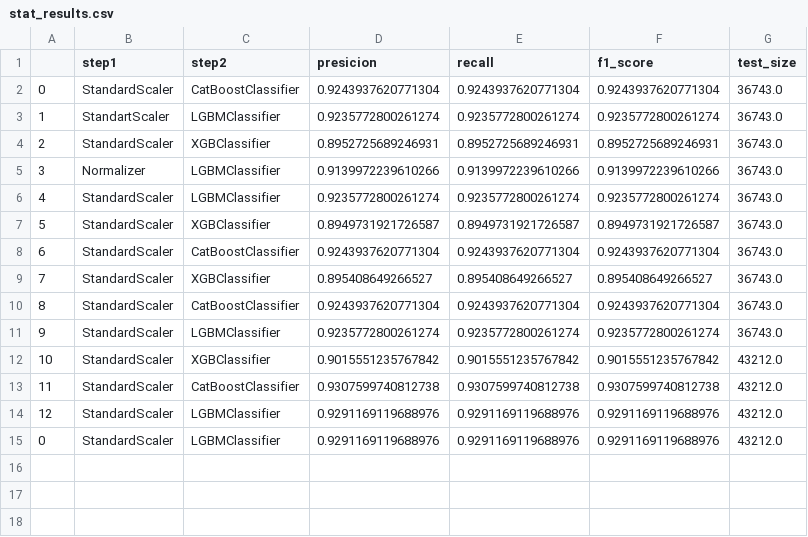
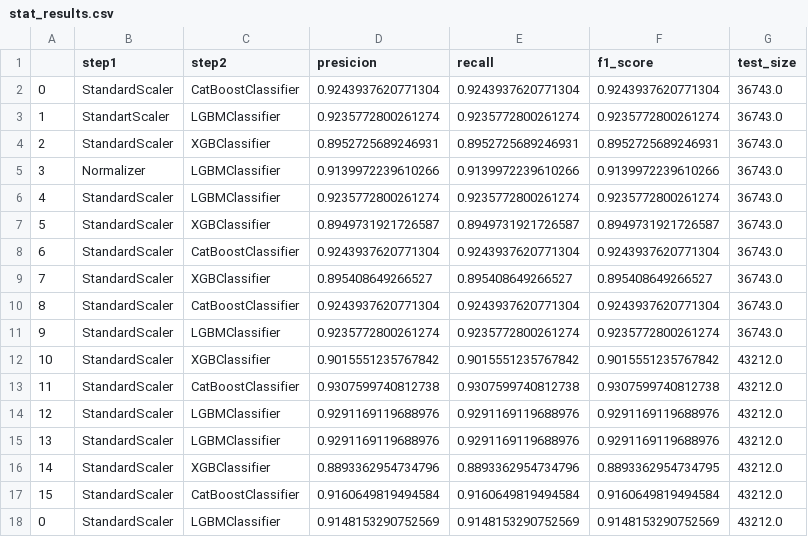
Before and after one commit to daniilgorenkov/Dissertation, a CSV file: stat_results.csv, drawn as a sheet.

```diff
--- a/stat_results.csv
+++ b/stat_results.csv
@@ -14,2 +14,5 @@
 12,StandardScaler,LGBMClassifier,0.9291169119688976,0.9291169119688976,0.9291169119688976,43212.0
-0,StandardScaler,LGBMClassifier,0.9291169119688976,0.9291169119688976,0.9291169119688976,43212.0
+13,StandardScaler,LGBMClassifier,0.9291169119688976,0.9291169119688976,0.9291169119688976,43212.0
+14,StandardScaler,XGBClassifier,0.8893362954734796,0.8893362954734796,0.8893362954734795,43212.0
+15,StandardScaler,CatBoostClassifier,0.9160649819494584,0.9160649819494584,0.9160649819494584,43212.0
+0,StandardScaler,LGBMClassifier,0.9148153290752569,0.9148153290752569,0.9148153290752569,43212.0
```
Also changed, not shown: 1 other file.
